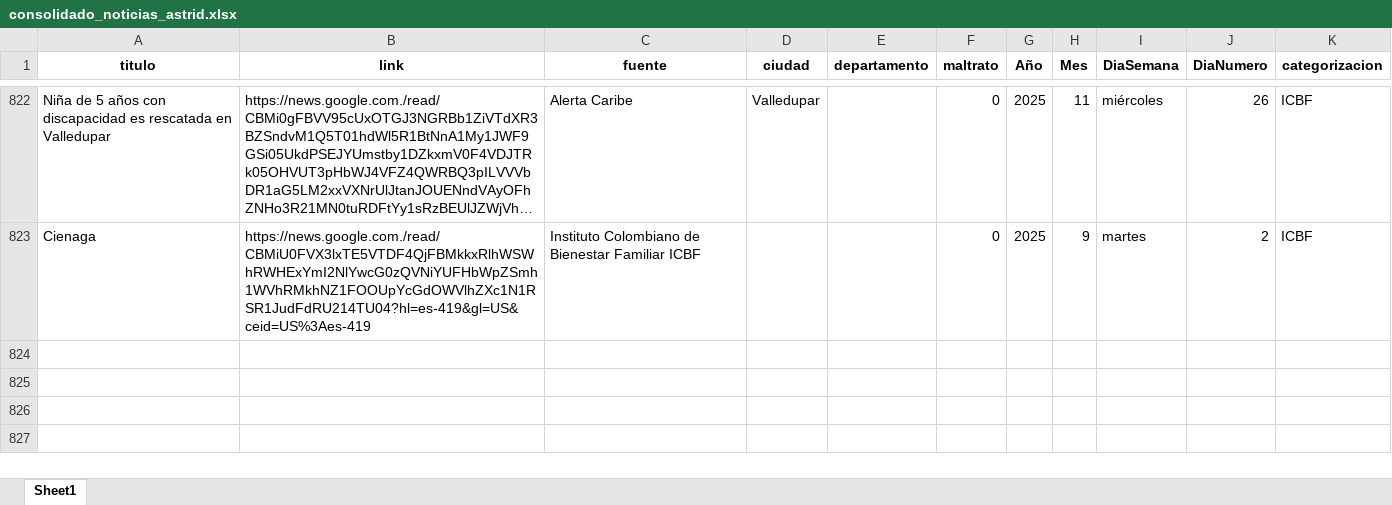
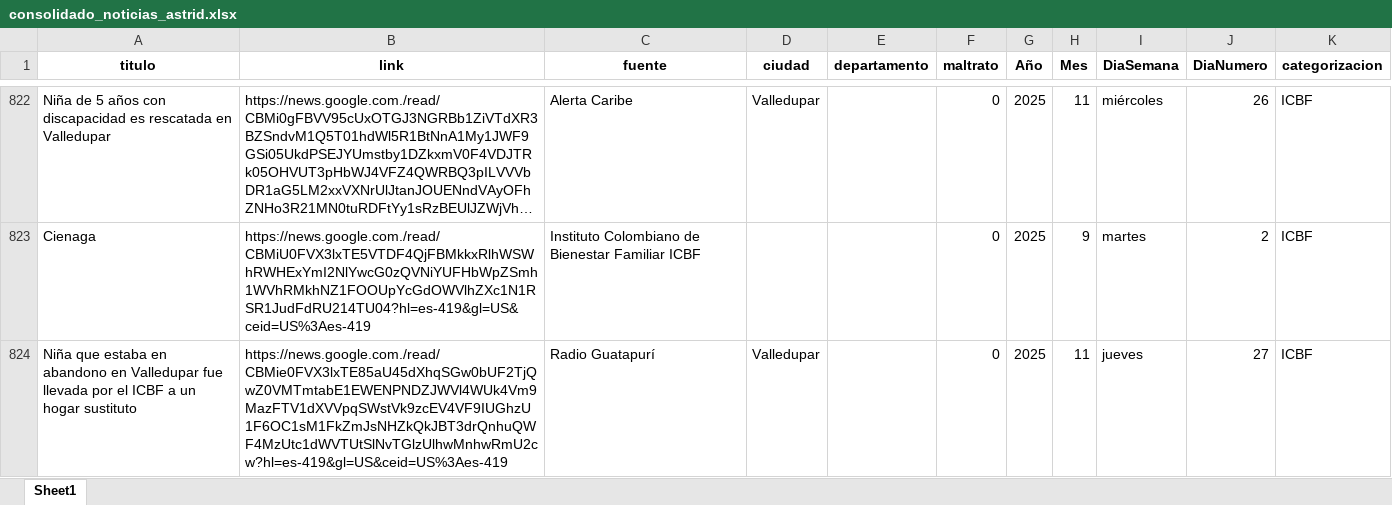
Before and after one commit to ICBF-Analitica/monitoreo_directora, an Excel workbook: Data/consolidado_noticias_astrid.xlsx, sheet Sheet1, drawn as a sheet; only a part is shown, gaps mark what is left out; long unchanged cells end in …; values as stored, in another font and other column widths than the file's, no borders; the diff covers the shown part only; the diff names each change by its address in the sheet, - before the commit and + after, or states it on an @@ line.

```diff
--- a/Data/consolidado_noticias_astrid.xlsx (sheet Sheet1)
+++ b/Data/consolidado_noticias_astrid.xlsx (sheet Sheet1)
+row 824: Niña que estaba en abandono en Valledupar fue llevada por el ICBF a un hogar sustituto | https://news.google.com./read/CBMie0FVX3lxTE85aU45dXhqSGw0bUF2TjQwZ0VMTmtabE1EWENPNDZJWVl4WUk4Vm9MazFTV1dXVVpqSWstVk9zcEV4VF9IUGhzU1F6OC1sM1FkZmJsNHZkQkJBT3drQnhuQWF4MzUtc1dWVTUtSlNvTGlzUlhwMnhwRmU2cw?hl=es-419&gl=US&ceid=US%3Aes-419 | Radio Guatapurí | Valledupar |  | 0 | 2025 | 11 | jueves | 27 | ICBF
```
Also changed, not shown: 3 added rows elsewhere in this sheet, Data/df_resultado_final_astrid.xlsx.
